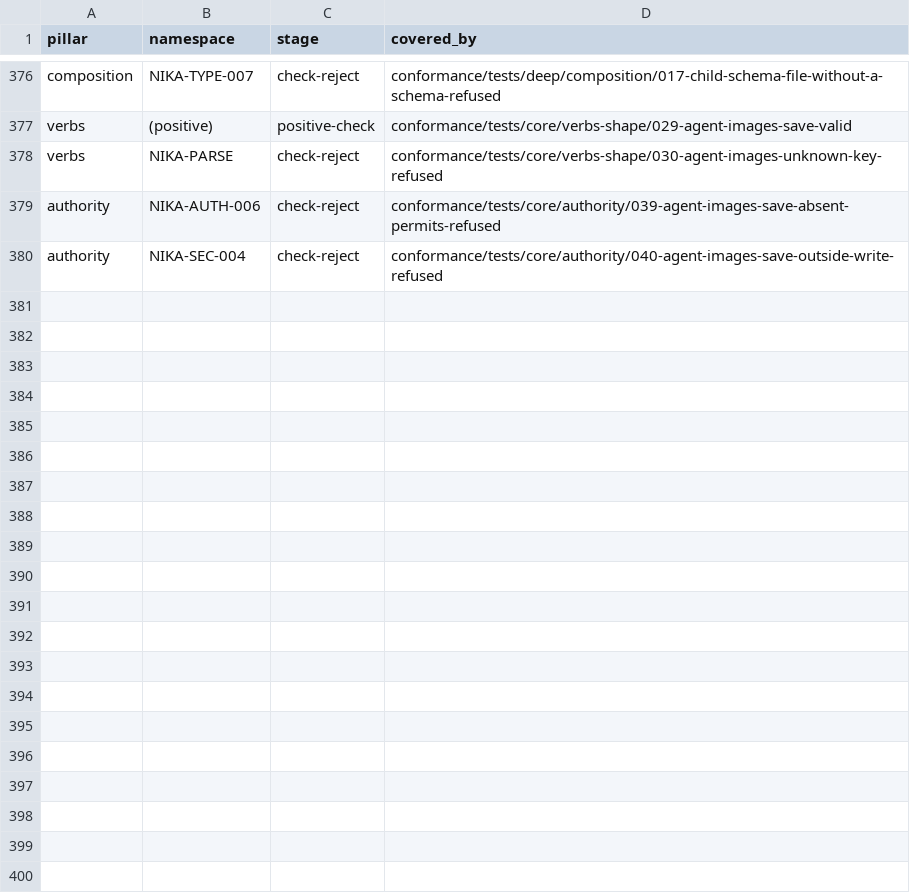
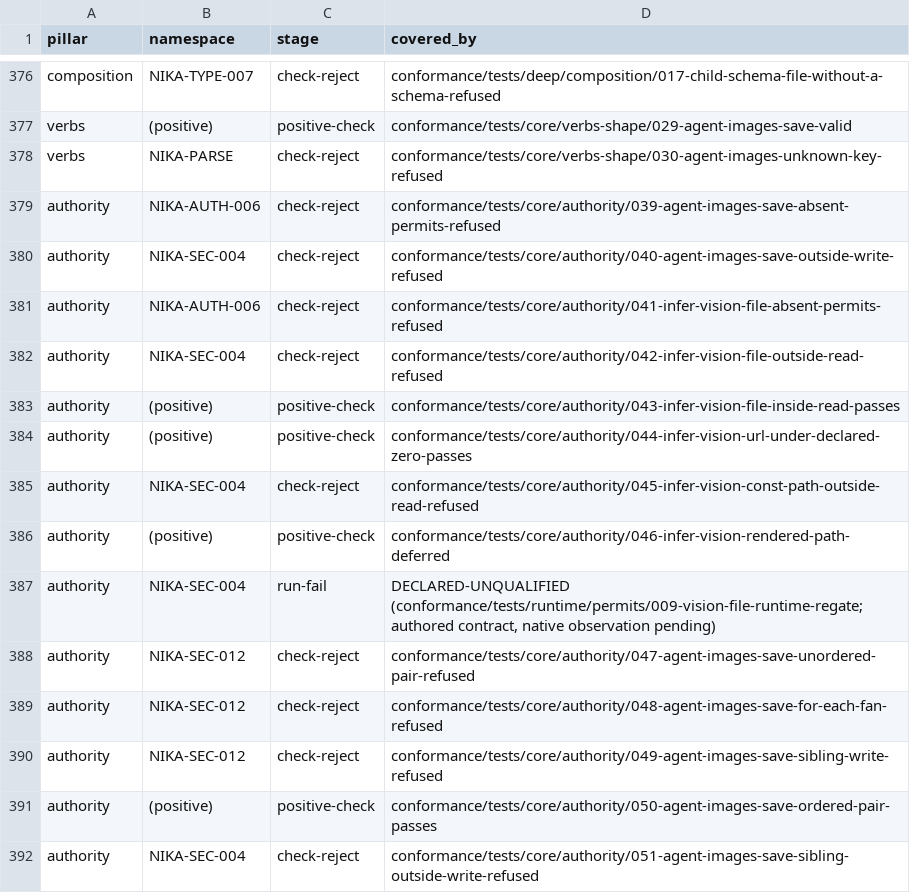
Before and after one commit to supernovae-st/nika-spec, a TSV file: conformance/coverage-matrix.tsv, drawn as a sheet; only a part is shown, gaps mark what is left out; the diff names each change by its address in the sheet, - before the commit and + after, or states it on an @@ line.

Commit message:
feat(spec): vision files are reads under permits.fs.read
An infer: vision: entry with source: file names an image the engine reads
and sends to the provider: a read whose bytes reach a destination, the
class of nika:read, of a skills: file and of a project file (02 §Vision
inputs). Its path must be admitted by permits.fs.read, judged before the
file is opened: NIKA-AUTH-006 under an absent block, NIKA-SEC-004 outside
a declared one, at check for a literal or whole bare-const path and at run
for any other form. A source: url entry is the provider's to fetch and
needs no fs or net.http grant. 10 §the effect vocabulary lists the files
whose content reaches a model provider among the fs carriers, and an
infer: is pure compute only when it reads no file; 01 §permits says the
same of permits: {}. This breaks a workflow that reads a vision file
without a grant, so it needs the engine's next MINOR (0.124.0).

The same-path law now names images: { save: }, as the reference engine
already keys it: a save names at most four files (the path, then its -2
to -4 siblings), a fifth image fails the task before any write, every
one of the four is judged against permits.fs.write at check, and two
unordered saves of one path, a for_each save of one path, or a save
beside an unordered mutation of a sibling is NIKA-SEC-012.

The reference oracle judges vision files in the absent-block requirement,
the inferred block and the declared read fit, and keys a save's four
paths in the fit, the inferred block and the same-path law. Fixtures
core/authority/041 to 051 and runtime/permits/009.

Co-Authored-By: Nika 🦋 <nika@supernovae.studio>
Signed-off-by: Thibaut Melen <20891897+ThibautMelen@users.noreply.github.com>

```diff
--- a/conformance/coverage-matrix.tsv
+++ b/conformance/coverage-matrix.tsv
+row 381: authority | NIKA-AUTH-006 | check-reject | conformance/tests/core/authority/041-infer-vision-file-absent-permits-refused
+row 382: authority | NIKA-SEC-004 | check-reject | conformance/tests/core/authority/042-infer-vision-file-outside-read-refused
+row 383: authority | (positive) | positive-check | conformance/tests/core/authority/043-infer-vision-file-inside-read-passes
+row 384: authority | (positive) | positive-check | conformance/tests/core/authority/044-infer-vision-url-under-declared-zero-passes
+row 385: authority | NIKA-SEC-004 | check-reject | conformance/tests/core/authority/045-infer-vision-const-path-outside-read-refused
+row 386: authority | (positive) | positive-check | conformance/tests/core/authority/046-infer-vision-rendered-path-deferred
+row 387: authority | NIKA-SEC-004 | run-fail | DECLARED-UNQUALIFIED (conformance/tests/runtime/permits/009-vision-file-runtime-regate; authored contract, native observation pending)
+row 388: authority | NIKA-SEC-012 | check-reject | conformance/tests/core/authority/047-agent-images-save-unordered-pair-refused
+row 389: authority | NIKA-SEC-012 | check-reject | conformance/tests/core/authority/048-agent-images-save-for-each-fan-refused
+row 390: authority | NIKA-SEC-012 | check-reject | conformance/tests/core/authority/049-agent-images-save-sibling-write-refused
+row 391: authority | (positive) | positive-check | conformance/tests/core/authority/050-agent-images-save-ordered-pair-passes
+row 392: authority | NIKA-SEC-004 | check-reject | conformance/tests/core/authority/051-agent-images-save-sibling-outside-write-refused
```
Also changed, not shown: 37 other files.
